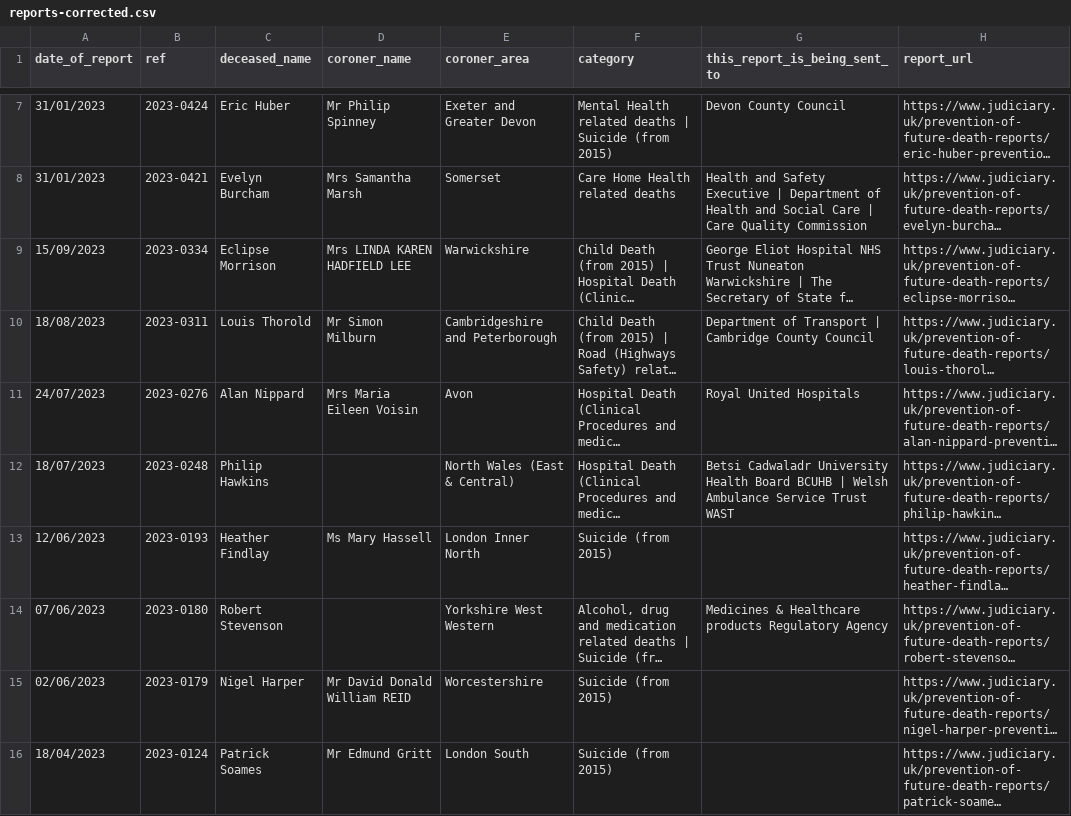
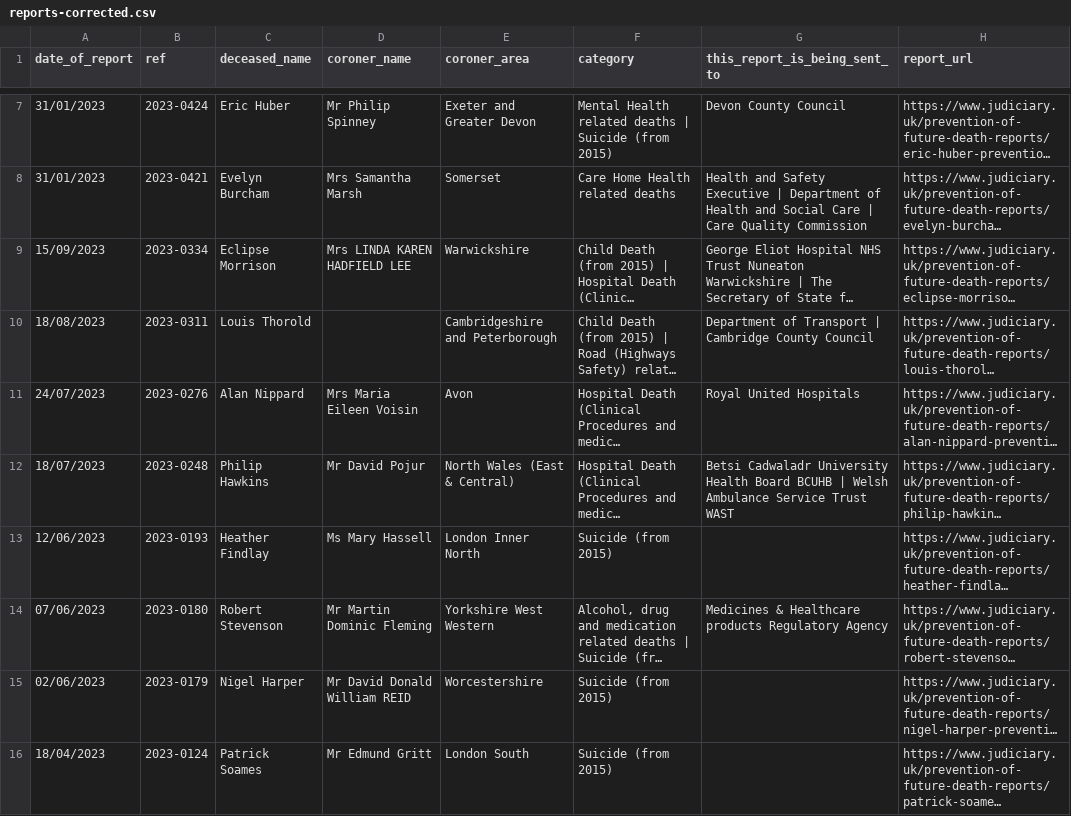
Before and after one commit to maxafanasiev/test_actions, a CSV file: src/data/reports-corrected.csv, drawn as a sheet; only a part is shown, gaps mark what is left out; long unchanged cells end in …; the diff covers the shown part only; the diff names each change by its address in the sheet, - before the commit and + after, or states it on an @@ line.

```diff
--- a/src/data/reports-corrected.csv
+++ b/src/data/reports-corrected.csv
-D10 (coroner_name): Mr Simon Milburn
+D10 (coroner_name): (empty)
-D12 (coroner_name): (empty)
+D12 (coroner_name): Mr David Pojur
-D14 (coroner_name): (empty)
+D14 (coroner_name): Mr Martin Dominic Fleming
```
Also changed, not shown: 53 edited cells elsewhere in this file, src/analyse/counts/data/name/name-counts.csv, src/analyse/counts/data/name/name-years.csv, 13 other files.
